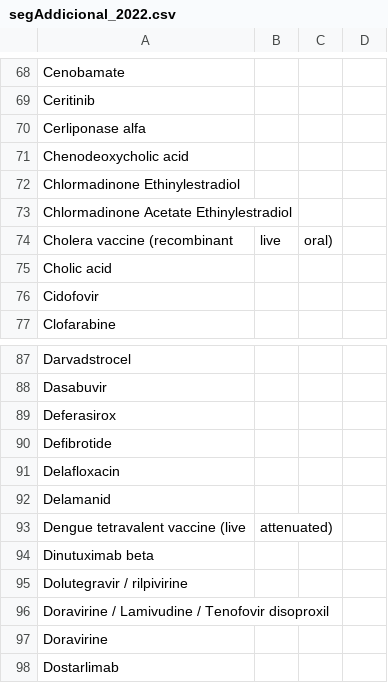
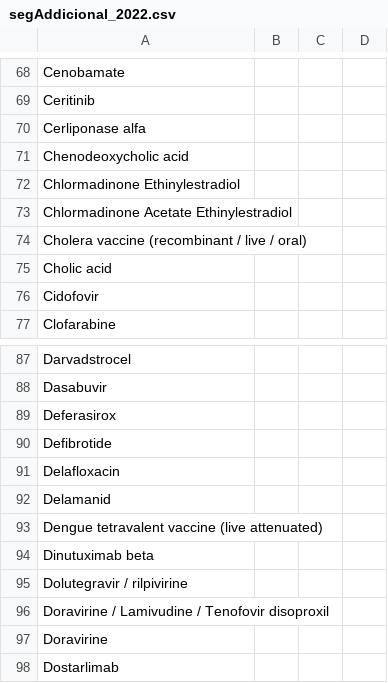
Before and after one commit to montaneva/FVcsv, a CSV file: segAddicional_2022.csv, drawn as a sheet; only a part is shown, gaps mark what is left out; removed rows and columns are numbered as before the commit, all else as after; the diff names each change by its address in the sheet, - before the commit and + after, or states it on an @@ line.

Commit message:
Update segAddicional_2022.csv

```diff
--- a/segAddicional_2022.csv
+++ b/segAddicional_2022.csv
-row 74: Cholera vaccine (recombinant | live | oral)
+row 74: Cholera vaccine (recombinant / live / oral)
-row 93: Dengue tetravalent vaccine (live | attenuated)
+row 93: Dengue tetravalent vaccine (live attenuated)
```
